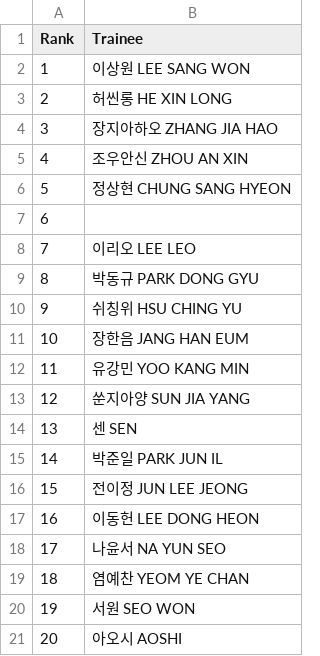
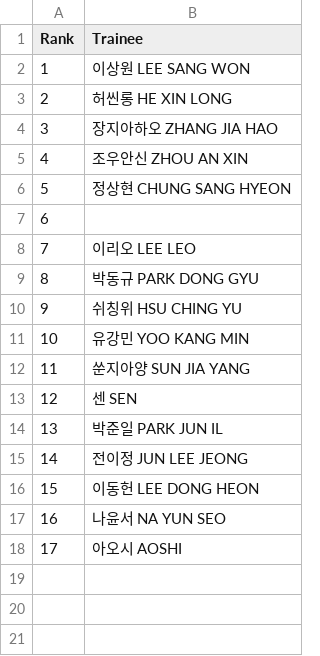
Before and after one commit to b2p-analysis/fancams, a CSV file: data/all_trainees_min.csv, drawn as a sheet; removed rows and columns are numbered as before the commit, all else as after; the diff names each change by its address in the sheet, - before the commit and + after, or states it on an @@ line.

```diff
--- a/data/all_trainees_min.csv
+++ b/data/all_trainees_min.csv
-row 11: 10 | 장한음 JANG HAN EUM
@@ column A (Rank) renumbered from row 11 down @@
-row 19: 18 | 염예찬 YEOM YE CHAN
-row 20: 19 | 서원 SEO WON
```
Also changed, not shown: data/history.csv, data/top8_comments.csv, 5 other files.
